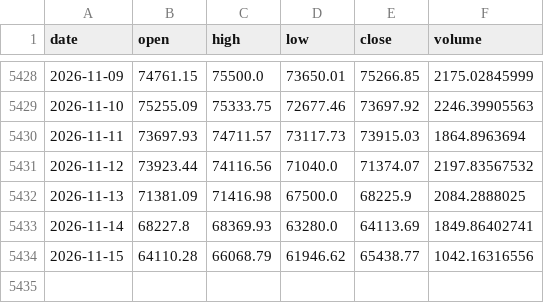
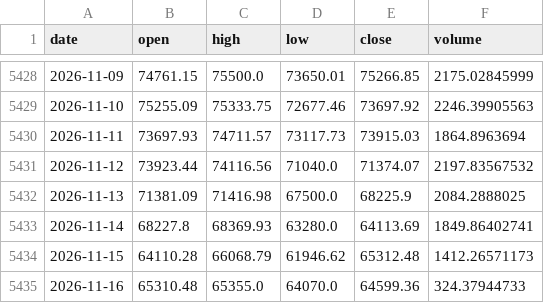
Before and after one commit to brguih/BTC-INDEX, a CSV file: data/cache/btc_price.csv, drawn as a sheet; only a part is shown, gaps mark what is left out.

```diff
--- a/data/cache/btc_price.csv
+++ b/data/cache/btc_price.csv
@@ -5433,2 +5433,3 @@ date,open,high,low,close,volume
 2026-11-14,68227.8,68369.93,63280.0,64113.69,1849.86402741
-2026-11-15,64110.28,66068.79,61946.62,65438.77,1042.16316556
+2026-11-15,64110.28,66068.79,61946.62,65312.48,1412.26571173
+2026-11-16,65310.48,65355.0,64070.0,64599.36,324.37944733
```
Also changed, not shown: data/cache/fear_greed.csv, data/cache/mvrv.csv.
